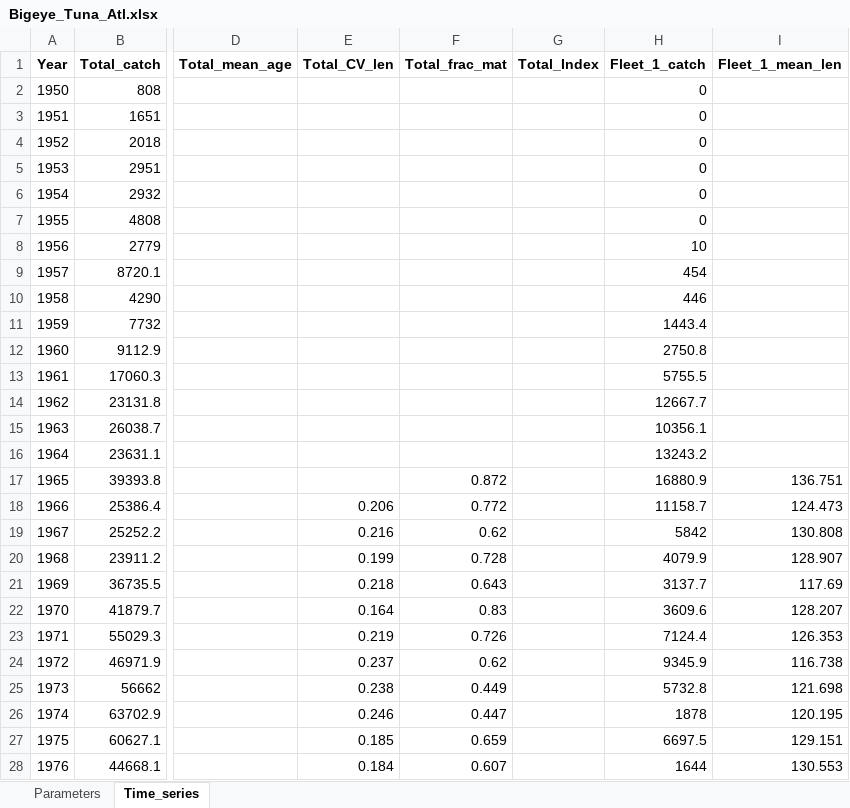
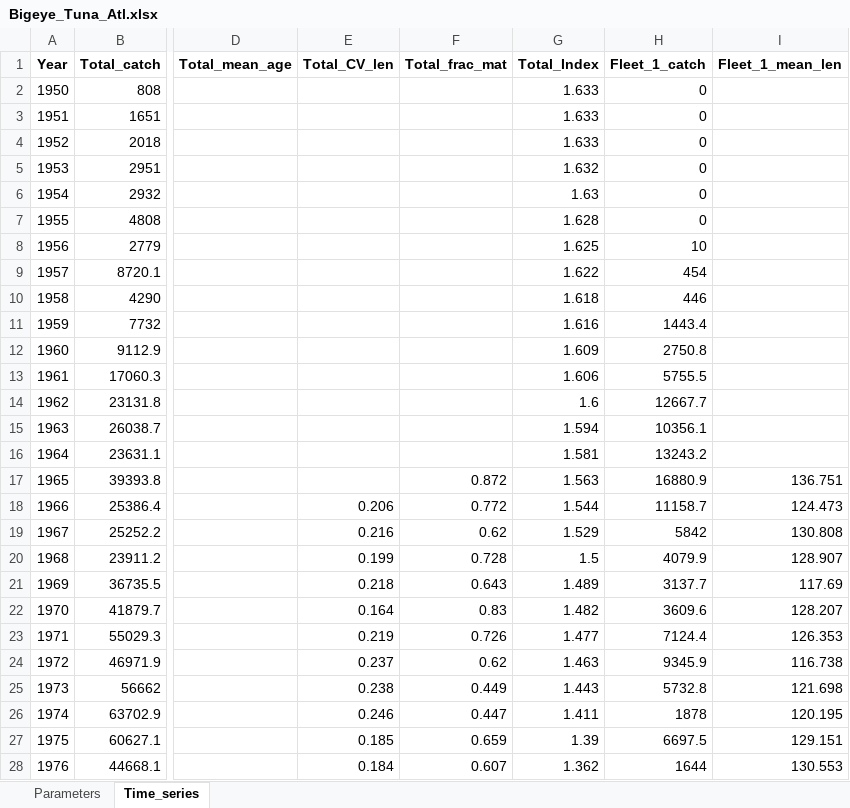
Before and after one commit to Blue-Matter/EcoTest_Train, an Excel workbook: Indicator_4/Real_data/Bigeye_Tuna_Atl.xlsx, sheet Time_series, drawn as a sheet; only a part is shown, gaps mark what is left out; values as stored, in another font and other column widths than the file's, no borders; the diff covers the shown part only; the diff names each change by its address in the sheet, - before the commit and + after, or states it on an @@ line.

```diff
--- a/Indicator_4/Real_data/Bigeye_Tuna_Atl.xlsx (sheet Time_series)
+++ b/Indicator_4/Real_data/Bigeye_Tuna_Atl.xlsx (sheet Time_series)
-G2:G4 (Total_Index): (empty)
+G2:G4 (Total_Index): 1.633
-G5 (Total_Index): (empty)
+G5 (Total_Index): 1.632
-G6 (Total_Index): (empty)
+G6 (Total_Index): 1.63
-G7 (Total_Index): (empty)
+G7 (Total_Index): 1.628
-G8 (Total_Index): (empty)
+G8 (Total_Index): 1.625
-G9 (Total_Index): (empty)
+G9 (Total_Index): 1.622
-G10 (Total_Index): (empty)
+G10 (Total_Index): 1.618
-G11 (Total_Index): (empty)
+G11 (Total_Index): 1.616
-G12 (Total_Index): (empty)
+G12 (Total_Index): 1.609
-G13 (Total_Index): (empty)
+G13 (Total_Index): 1.606
-G14 (Total_Index): (empty)
+G14 (Total_Index): 1.6
-G15 (Total_Index): (empty)
+G15 (Total_Index): 1.594
-G16 (Total_Index): (empty)
+G16 (Total_Index): 1.581
-G17 (Total_Index): (empty)
+G17 (Total_Index): 1.563
-G18 (Total_Index): (empty)
+G18 (Total_Index): 1.544
-G19 (Total_Index): (empty)
+G19 (Total_Index): 1.529
-G20 (Total_Index): (empty)
+G20 (Total_Index): 1.5
-G21 (Total_Index): (empty)
+G21 (Total_Index): 1.489
-G22 (Total_Index): (empty)
+G22 (Total_Index): 1.482
-G23 (Total_Index): (empty)
+G23 (Total_Index): 1.477
-G24 (Total_Index): (empty)
+G24 (Total_Index): 1.463
-G25 (Total_Index): (empty)
+G25 (Total_Index): 1.443
-G26 (Total_Index): (empty)
+G26 (Total_Index): 1.411
-G27 (Total_Index): (empty)
+G27 (Total_Index): 1.39
-G28 (Total_Index): (empty)
+G28 (Total_Index): 1.362
```
Also changed, not shown: 43 edited cells elsewhere in this sheet, sheet Parameters, Indicator_4/Real_data/Albacore_SAtl.xlsx, Indicator_4/Real_data/Blue_Shark_IO.xlsx, 17 other files.
